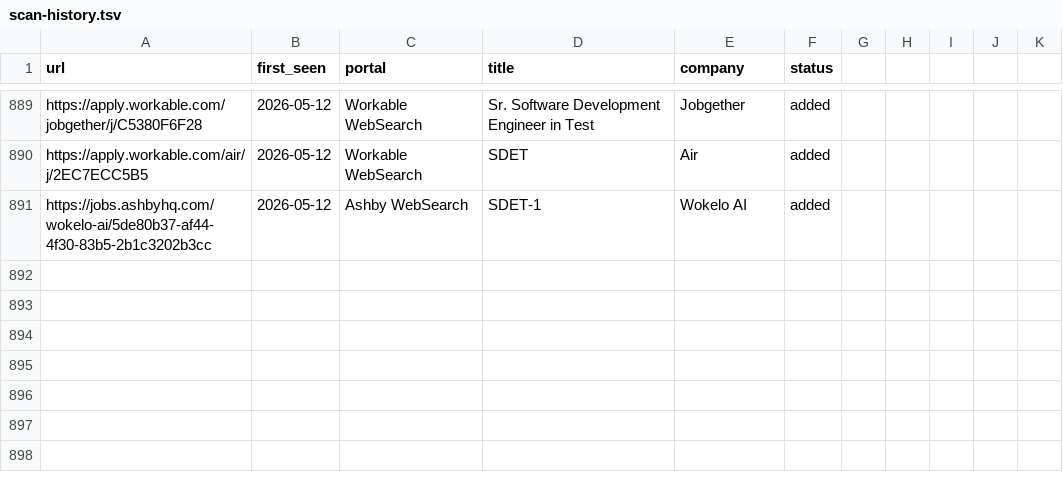
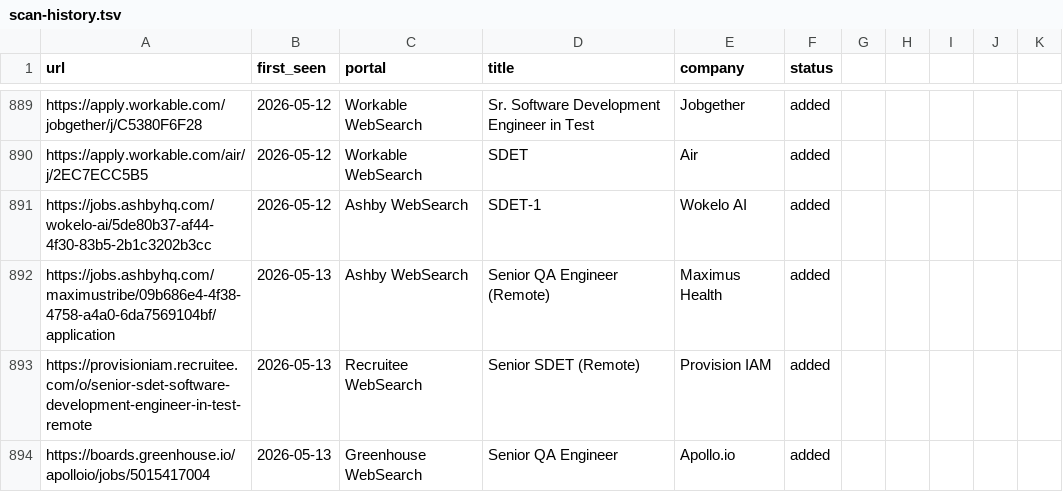
Before and after one commit to ahmets34/career-ops, a TSV file: data/scan-history.tsv, drawn as a sheet; only a part is shown, gaps mark what is left out.

Commit message:
scan: websearch 2026-05-13 08:04 EDT - 3 new offers
New: Maximus Health (Senior QA Engineer), Provision IAM (Senior SDET), Apollo.io (Senior QA Engineer). All US remote. 873 known URLs checked for dedup.

```diff
--- a/data/scan-history.tsv
+++ b/data/scan-history.tsv
@@ -891 +891,4 @@ https://apply.workable.com/air/j/2EC7ECC5B5	2026-05-12	Workable WebSearch	SDET	A
 https://jobs.ashbyhq.com/wokelo-ai/5de80b37-af44-4f30-83b5-2b1c3202b3cc	2026-05-12	Ashby WebSearch	SDET-1	Wokelo AI	added
+https://jobs.ashbyhq.com/maximustribe/09b686e4-4f38-4758-a4a0-6da7569104bf/application	2026-05-13	Ashby WebSearch	Senior QA Engineer (Remote)	Maximus Health	added
+https://provisioniam.recruitee.com/o/senior-sdet-software-development-engineer-in-test-remote	2026-05-13	Recruitee WebSearch	Senior SDET (Remote)	Provision IAM	added
+https://boards.greenhouse.io/apolloio/jobs/5015417004	2026-05-13	Greenhouse WebSearch	Senior QA Engineer	Apollo.io	added
```
Also changed, not shown: 1 other file.
